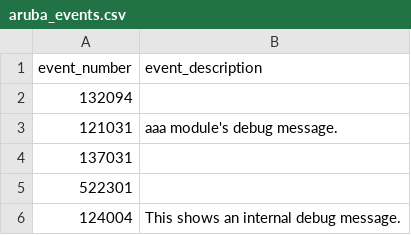
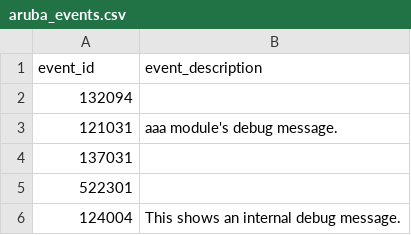
Before and after one commit to diogofgm/TA-aruba_networks, a CSV file: lookups/aruba_events.csv, drawn as a sheet; only a part is shown.

Commit message:
changed event_number column to event_id

```diff
--- a/lookups/aruba_events.csv
+++ b/lookups/aruba_events.csv
@@ -1,2 +1,2 @@
-"event_number","event_description"
+"event_id","event_description"
 132094,
```
